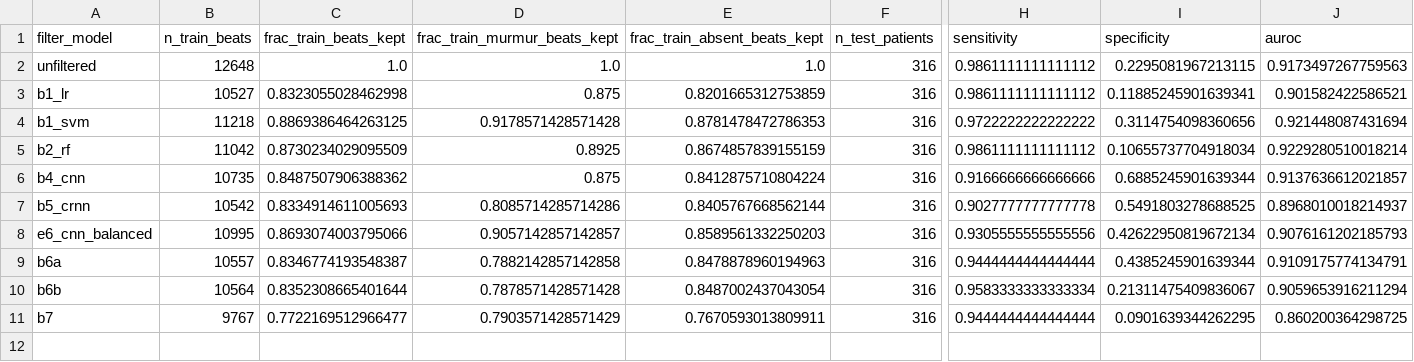
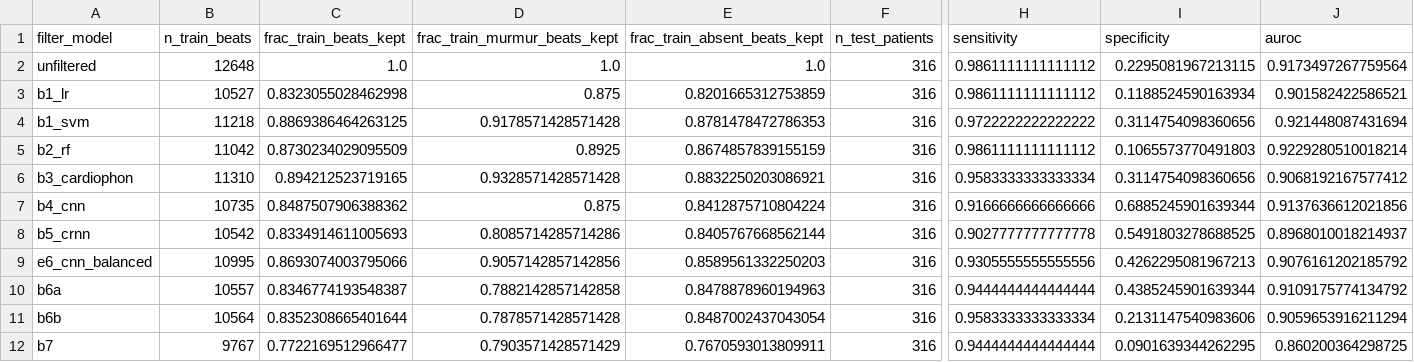
Before and after one commit to cosmosapien200/PJT-I-Research, a CSV file: results/e5_downstream.csv, drawn as a sheet; only a part is shown, gaps mark what is left out; addresses are those after the commit; rows hold the shown columns only; the diff names each change by its address in the sheet, - before the commit and + after, or states it on an @@ line.

```diff
--- a/results/e5_downstream.csv
+++ b/results/e5_downstream.csv
-J2 (auroc): 0.9173497267759563
+J2 (auroc): 0.9173497267759564
-I3 (specificity): 0.11885245901639341
+I3 (specificity): 0.1188524590163934
-I5 (specificity): 0.10655737704918034
+I5 (specificity): 0.1065573770491803
+row 6: b3_cardiophon | 11310 | 0.894212523719165 | 0.9328571428571428 | 0.8832250203086921 | 316 | 0.9583333333333334 | 0.3114754098360656 | 0.9068192167577412
-J7 (auroc): 0.9137636612021857
+J7 (auroc): 0.9137636612021856
-D9 (frac_train_murmur_beats_kept): 0.9057142857142857
+D9 (frac_train_murmur_beats_kept): 0.9057142857142856
-I9 (specificity): 0.42622950819672134
+I9 (specificity): 0.4262295081967213
-J9 (auroc): 0.9076161202185793
+J9 (auroc): 0.9076161202185792
-J10 (auroc): 0.9109175774134791
+J10 (auroc): 0.9109175774134792
-I11 (specificity): 0.21311475409836067
+I11 (specificity): 0.2131147540983606
```
Also changed, not shown: results/b_quality_performance.csv, results/c_thresholds.csv, 33 other files.
